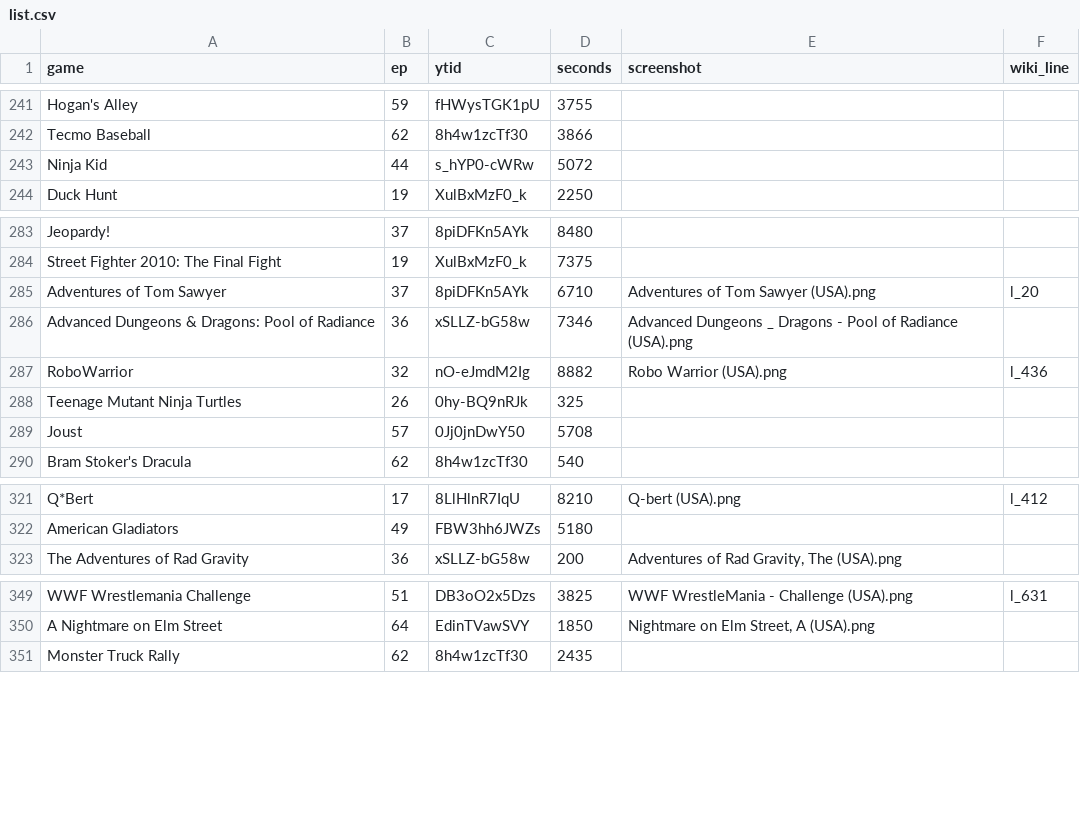
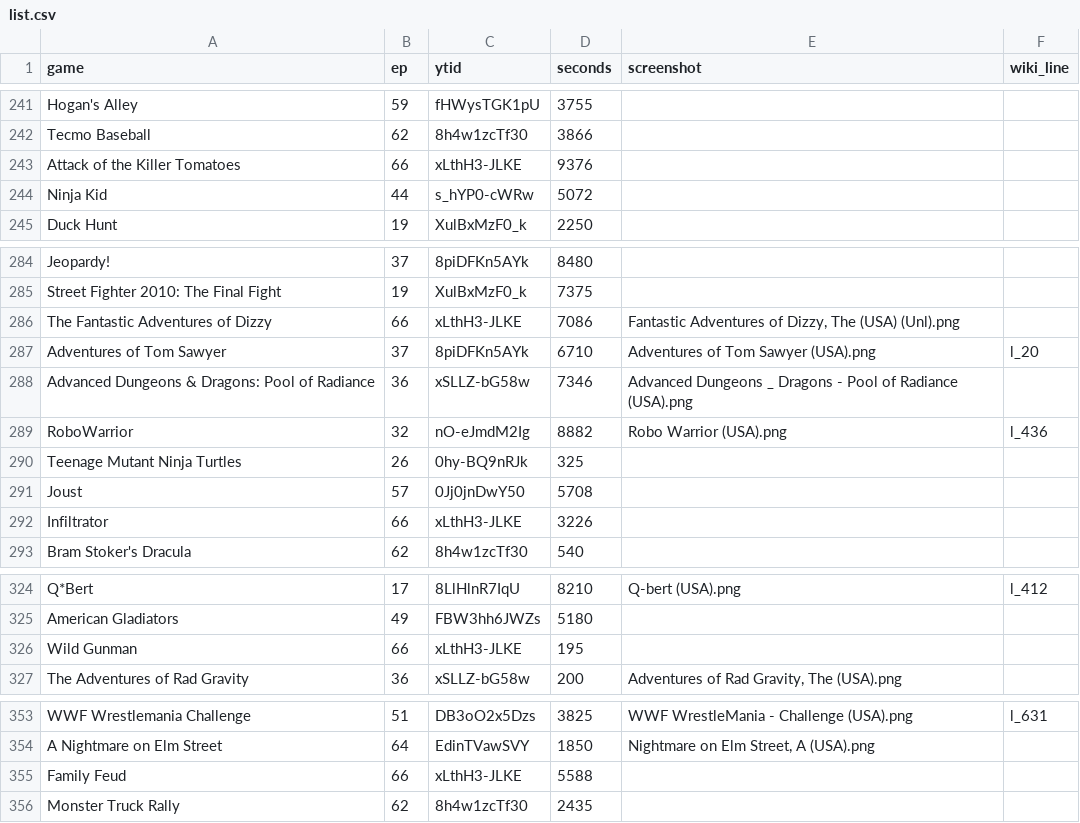
Before and after one commit to vNakamura/8bitnintendo-science, a CSV file: _data/list.csv, drawn as a sheet; only a part is shown, gaps mark what is left out; the diff covers the shown part only.

Commit message:
add ep 66

```diff
--- a/_data/list.csv
+++ b/_data/list.csv
@@ -242,2 +242,3 @@ Hogan's Alley,59,fHWysTGK1pU,3755,,
 Tecmo Baseball,62,8h4w1zcTf30,3866,,
+Attack of the Killer Tomatoes,66,xLthH3-JLKE,9376,,
 Ninja Kid,44,s_hYP0-cWRw,5072,,
@@ -284,2 +285,3 @@ Jeopardy!,37,8piDFKn5AYk,8480,,
 Street Fighter 2010: The Final Fight,19,XulBxMzF0_k,7375,,
+The Fantastic Adventures of Dizzy,66,xLthH3-JLKE,7086,"Fantastic Adventures of Dizzy, The (USA) (Unl).png",
 Adventures of Tom Sawyer,37,8piDFKn5AYk,6710,Adventures of Tom Sawyer (USA).png,l_20
@@ -289,2 +291,3 @@ Teenage Mutant Ninja Turtles,26,0hy-BQ9nRJk,325,,
 Joust,57,0Jj0jnDwY50,5708,,
+Infiltrator,66,xLthH3-JLKE,3226,,
 Bram Stoker's Dracula,62,8h4w1zcTf30,540,,
@@ -322,2 +325,3 @@ Q*Bert,17,8LlHlnR7IqU,8210,Q-bert (USA).png,l_412
 American Gladiators,49,FBW3hh6JWZs,5180,,
+Wild Gunman,66,xLthH3-JLKE,195,,
 The Adventures of Rad Gravity,36,xSLLZ-bG58w,200,"Adventures of Rad Gravity, The (USA).png",
@@ -350,2 +354,3 @@ WWF Wrestlemania Challenge,51,DB3oO2x5Dzs,3825,WWF WrestleMania - Challenge (USA
 A Nightmare on Elm Street,64,EdinTVawSVY,1850,"Nightmare on Elm Street, A (USA).png",
+Family Feud,66,xLthH3-JLKE,5588,,
 Monster Truck Rally,62,8h4w1zcTf30,2435,,
```
Also changed, not shown: 1 added row elsewhere in this file.
